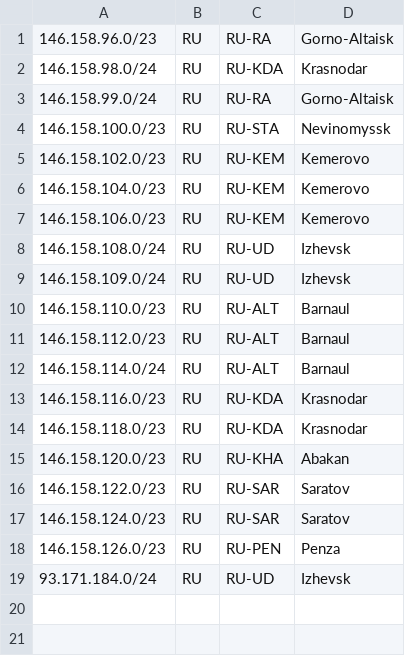
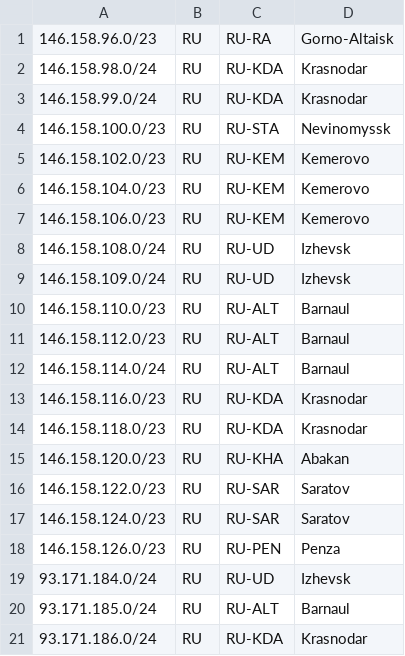
Before and after one commit to VladislavStenin/Geofeed, a CSV file: geofeed.csv, drawn as a sheet.

Commit message:
Update geofeed.csv

```diff
--- a/geofeed.csv
+++ b/geofeed.csv
@@ -2,3 +2,3 @@
 146.158.98.0/24,RU,RU-KDA,Krasnodar,
-146.158.99.0/24,RU,RU-RA,Gorno-Altaisk,
+146.158.99.0/24,RU,RU-KDA,Krasnodar,
 146.158.100.0/23,RU,RU-STA,Nevinomyssk,
@@ -19 +19,3 @@
 93.171.184.0/24,RU,RU-UD,Izhevsk,
+93.171.185.0/24,RU,RU-ALT,Barnaul,
+93.171.186.0/24,RU,RU-KDA,Krasnodar,
```
